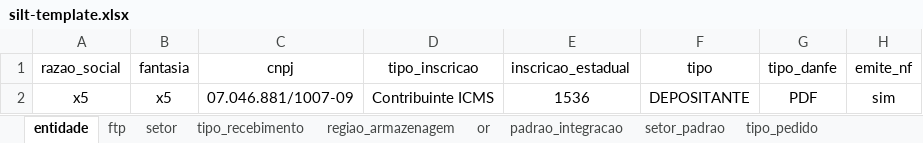
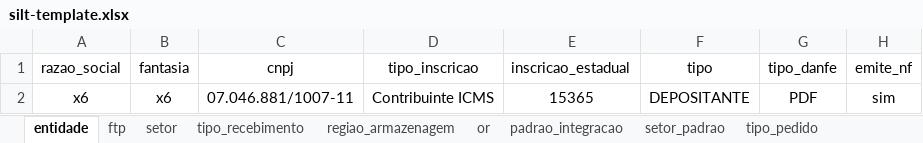
Before and after one commit to LFSOFTWARE/infra-aauto, an Excel workbook: infraAuto/silt-template.xlsx, sheet entidade, drawn as a sheet; only a part is shown; values as stored, in another font and other column widths than the file's, no borders; the diff names each change by its address in the sheet, - before the commit and + after, or states it on an @@ line.

```diff
--- a/infraAuto/silt-template.xlsx (sheet entidade)
+++ b/infraAuto/silt-template.xlsx (sheet entidade)
-A2 (razao_social): x5
+A2 (razao_social): x6
-B2 (fantasia): x5
+B2 (fantasia): x6
-C2 (cnpj): 07.046.881/1007-09
+C2 (cnpj): 07.046.881/1007-11
-E2 (inscricao_estadual): 1536
+E2 (inscricao_estadual): 15365
```
Also changed, not shown: sheet ftp, 7 other files.
